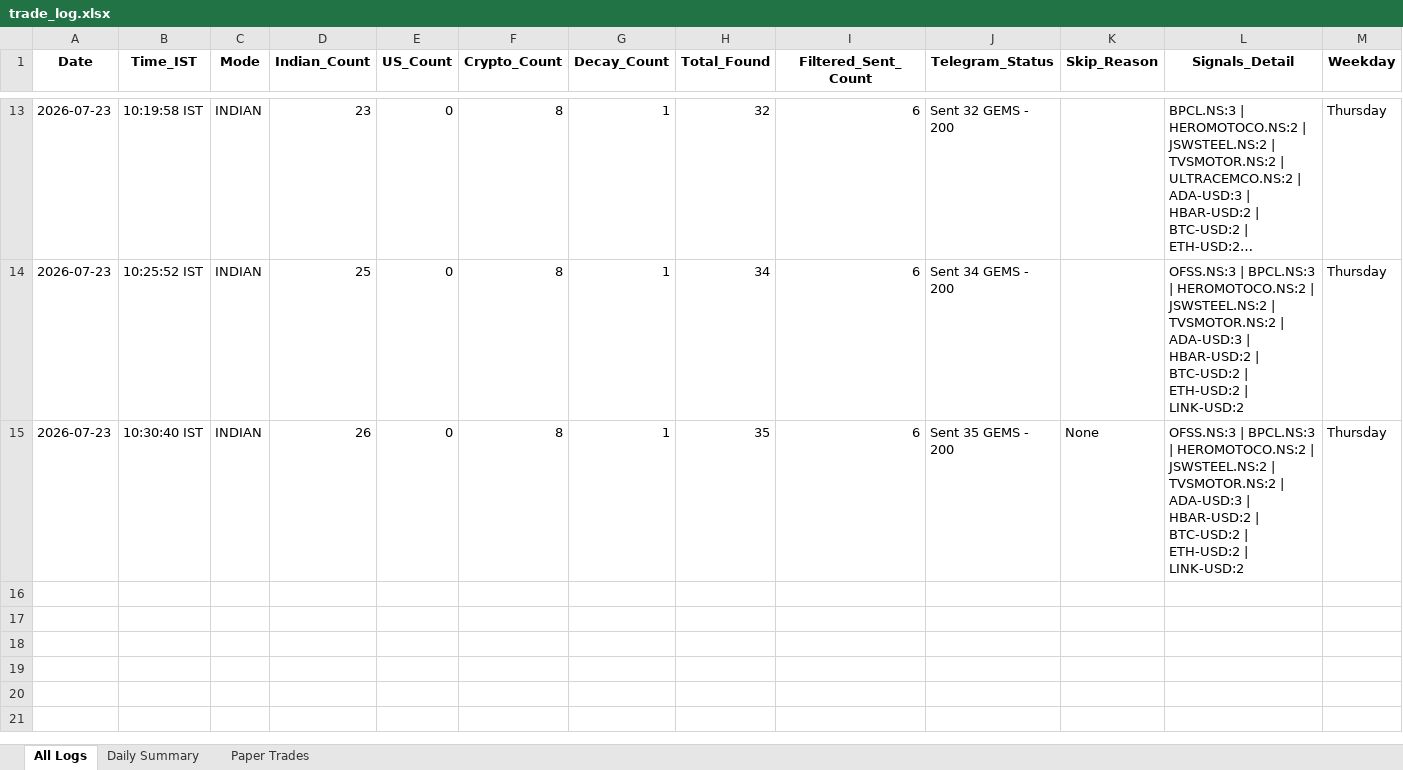
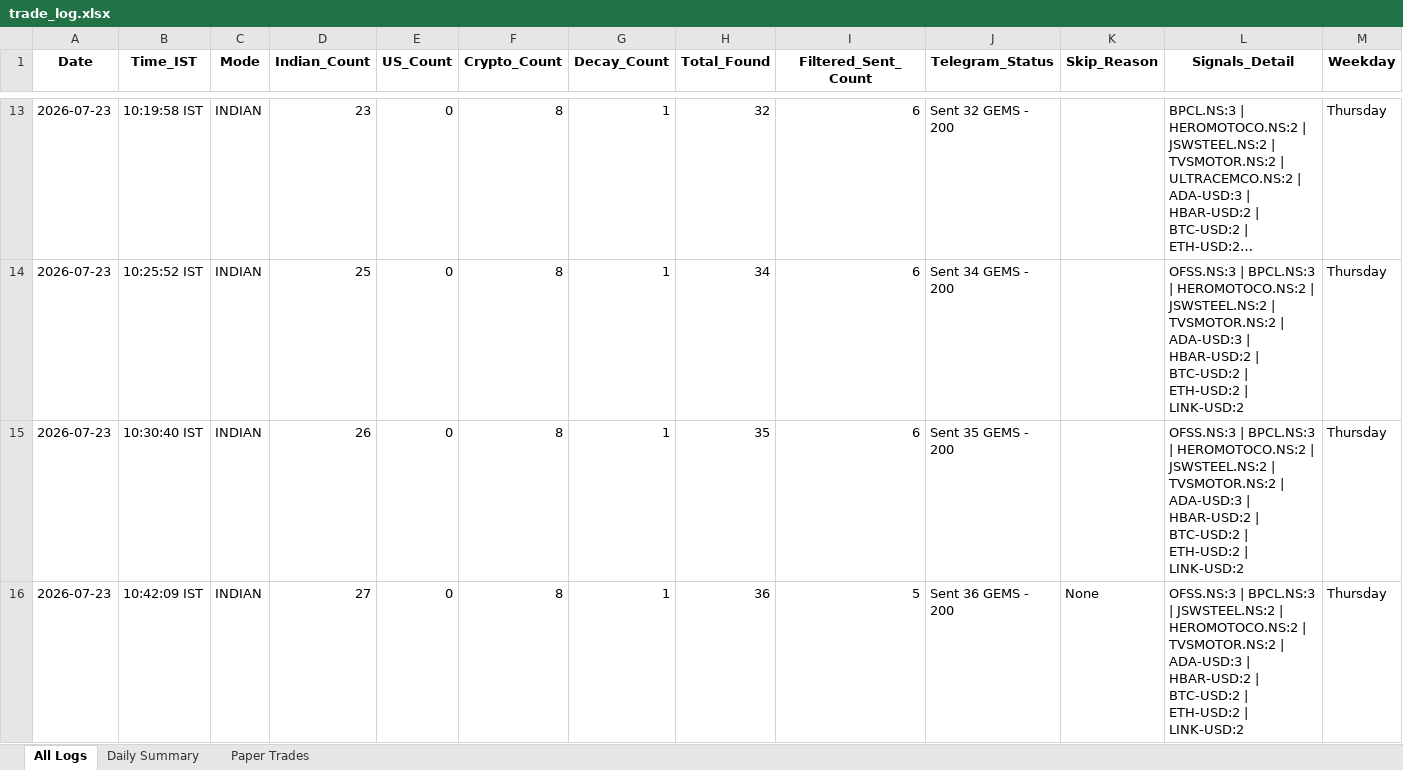
Before and after one commit to thokfoot/free-4-market-master, an Excel workbook: logs/trade_log.xlsx, sheet All Logs, drawn as a sheet; only a part is shown, gaps mark what is left out; long unchanged cells end in …; values as stored, in another font and other column widths than the file's, no borders; the diff names each change by its address in the sheet, - before the commit and + after, or states it on an @@ line.

Commit message:
v4.2 NO-MISS logs 2026-07-23 05:12 UTC [skip ci]

```diff
--- a/logs/trade_log.xlsx (sheet All Logs)
+++ b/logs/trade_log.xlsx (sheet All Logs)
-K15 (Skip_Reason): None
+K15 (Skip_Reason): (empty)
+row 16: 2026-07-23 | 10:42:09 IST | INDIAN | 27 | 0 | 8 | 1 | 36 | 5 | Sent 36 GEMS - 200 | None | OFSS.NS:3 | BPCL.NS:3 | JSWSTEEL.NS:2 | HEROMOTOCO.NS:2 | TVSMOTOR.NS:2 | ADA-USD:3 | HBAR-USD:2 | BTC-USD:2 | ETH-USD:2 | LINK-USD:2 | Thursday
```
Also changed, not shown: sheet Daily Summary, 1 other file.
